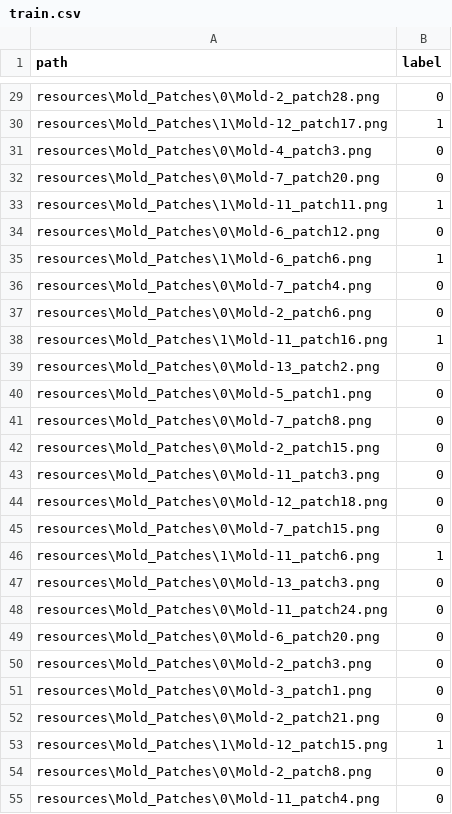
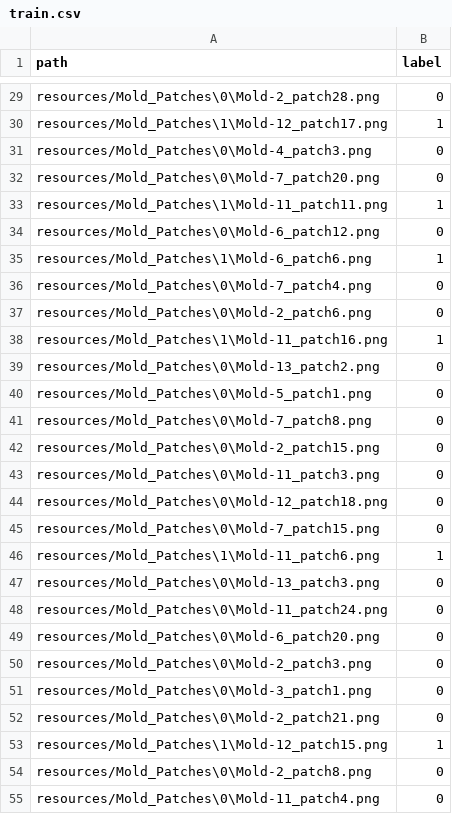
Before and after one commit to dyyllaann/plotline, a CSV file: train.csv, drawn as a sheet; only a part is shown, gaps mark what is left out; the diff covers the shown part only; the diff names each change by its address in the sheet, - before the commit and + after, or states it on an @@ line.

```diff
--- a/train.csv
+++ b/train.csv
-A29 (path): resources\Mold_Patches\0\Mold-2_patch28.png
+A29 (path): resources/Mold_Patches\0\Mold-2_patch28.png
-A30 (path): resources\Mold_Patches\1\Mold-12_patch17.png
+A30 (path): resources/Mold_Patches\1\Mold-12_patch17.png
-A31 (path): resources\Mold_Patches\0\Mold-4_patch3.png
+A31 (path): resources/Mold_Patches\0\Mold-4_patch3.png
-A32 (path): resources\Mold_Patches\0\Mold-7_patch20.png
+A32 (path): resources/Mold_Patches\0\Mold-7_patch20.png
-A33 (path): resources\Mold_Patches\1\Mold-11_patch11.png
+A33 (path): resources/Mold_Patches\1\Mold-11_patch11.png
-A34 (path): resources\Mold_Patches\0\Mold-6_patch12.png
+A34 (path): resources/Mold_Patches\0\Mold-6_patch12.png
-A35 (path): resources\Mold_Patches\1\Mold-6_patch6.png
+A35 (path): resources/Mold_Patches\1\Mold-6_patch6.png
-A36 (path): resources\Mold_Patches\0\Mold-7_patch4.png
+A36 (path): resources/Mold_Patches\0\Mold-7_patch4.png
-A37 (path): resources\Mold_Patches\0\Mold-2_patch6.png
+A37 (path): resources/Mold_Patches\0\Mold-2_patch6.png
-A38 (path): resources\Mold_Patches\1\Mold-11_patch16.png
+A38 (path): resources/Mold_Patches\1\Mold-11_patch16.png
-A39 (path): resources\Mold_Patches\0\Mold-13_patch2.png
+A39 (path): resources/Mold_Patches\0\Mold-13_patch2.png
-A40 (path): resources\Mold_Patches\0\Mold-5_patch1.png
+A40 (path): resources/Mold_Patches\0\Mold-5_patch1.png
-A41 (path): resources\Mold_Patches\0\Mold-7_patch8.png
+A41 (path): resources/Mold_Patches\0\Mold-7_patch8.png
-A42 (path): resources\Mold_Patches\0\Mold-2_patch15.png
+A42 (path): resources/Mold_Patches\0\Mold-2_patch15.png
-A43 (path): resources\Mold_Patches\0\Mold-11_patch3.png
+A43 (path): resources/Mold_Patches\0\Mold-11_patch3.png
-A44 (path): resources\Mold_Patches\0\Mold-12_patch18.png
+A44 (path): resources/Mold_Patches\0\Mold-12_patch18.png
-A45 (path): resources\Mold_Patches\0\Mold-7_patch15.png
+A45 (path): resources/Mold_Patches\0\Mold-7_patch15.png
-A46 (path): resources\Mold_Patches\1\Mold-11_patch6.png
+A46 (path): resources/Mold_Patches\1\Mold-11_patch6.png
-A47 (path): resources\Mold_Patches\0\Mold-13_patch3.png
+A47 (path): resources/Mold_Patches\0\Mold-13_patch3.png
-A48 (path): resources\Mold_Patches\0\Mold-11_patch24.png
+A48 (path): resources/Mold_Patches\0\Mold-11_patch24.png
-A49 (path): resources\Mold_Patches\0\Mold-6_patch20.png
+A49 (path): resources/Mold_Patches\0\Mold-6_patch20.png
-A50 (path): resources\Mold_Patches\0\Mold-2_patch3.png
+A50 (path): resources/Mold_Patches\0\Mold-2_patch3.png
-A51 (path): resources\Mold_Patches\0\Mold-3_patch1.png
+A51 (path): resources/Mold_Patches\0\Mold-3_patch1.png
-A52 (path): resources\Mold_Patches\0\Mold-2_patch21.png
+A52 (path): resources/Mold_Patches\0\Mold-2_patch21.png
-A53 (path): resources\Mold_Patches\1\Mold-12_patch15.png
+A53 (path): resources/Mold_Patches\1\Mold-12_patch15.png
-A54 (path): resources\Mold_Patches\0\Mold-2_patch8.png
+A54 (path): resources/Mold_Patches\0\Mold-2_patch8.png
-A55 (path): resources\Mold_Patches\0\Mold-11_patch4.png
+A55 (path): resources/Mold_Patches\0\Mold-11_patch4.png
```
Also changed, not shown: 89 edited cells elsewhere in this file, valid.csv, 1 other file.
